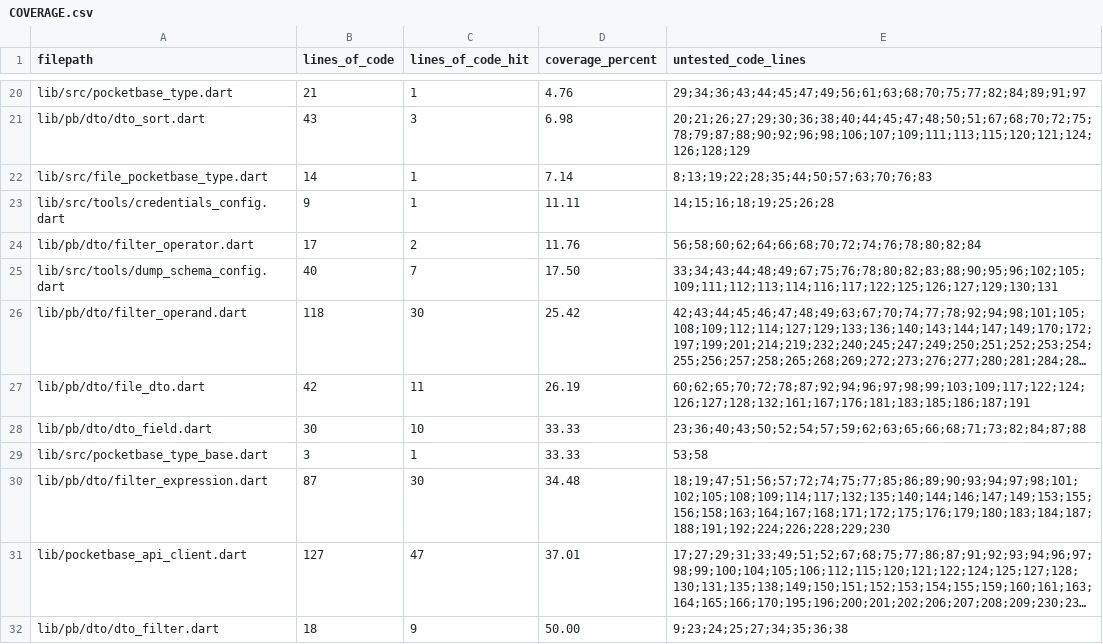
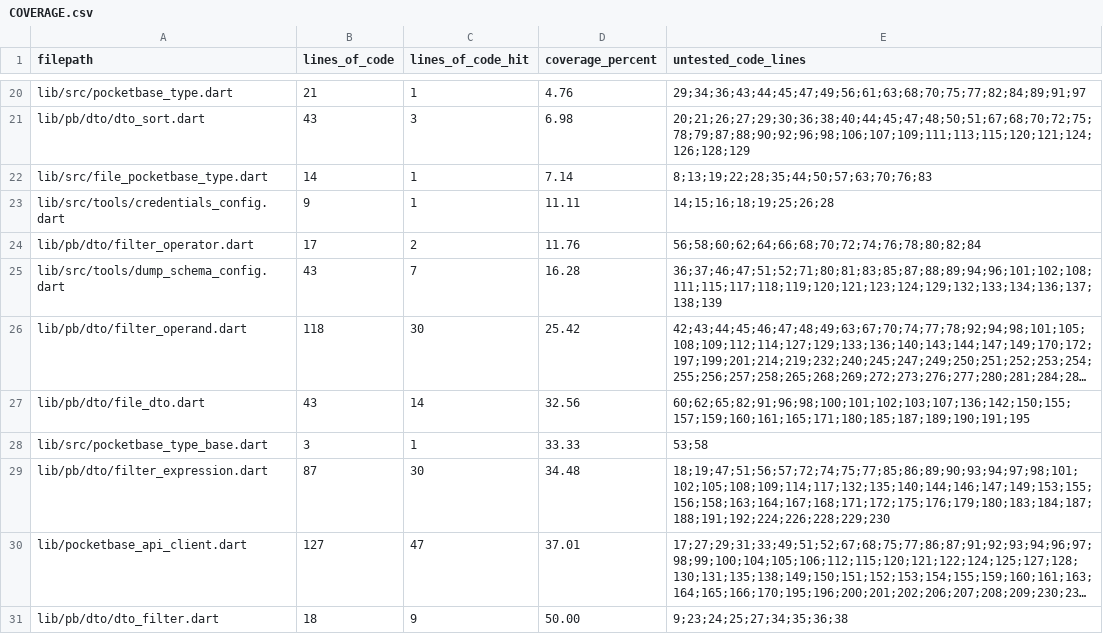
Before and after one commit to brigham/pb_dtos, a CSV file: COVERAGE.csv, drawn as a sheet; only a part is shown, gaps mark what is left out; long unchanged cells end in …; removed rows and columns are numbered as before the commit, all else as after; the diff covers the shown part only; the diff names each change by its address in the sheet, - before the commit and + after, or states it on an @@ line.

```diff
--- a/COVERAGE.csv
+++ b/COVERAGE.csv
-B25 (lines_of_code): 40
+B25 (lines_of_code): 43
-D25 (coverage_percent): 17.50
+D25 (coverage_percent): 16.28
-E25 (untested_code_lines): 33;34;43;44;48;49;67;75;76;78;80;82;83;88;90;95;96;102;105;109;111;112;113;114;116;117;122;125;126;127;129;130;131
+E25 (untested_code_lines): 36;37;46;47;51;52;71;80;81;83;85;87;88;89;94;96;101;102;108;111;115;117;118;119;120;121;123;124;129;132;133;134;136;137;138;139
-row 27: lib/pb/dto/file_dto.dart | 42 | 11 | 26.19 | 60;62;65;70;72;78;87;92;94;96;97;98;99;103;109;117;122;124;126;127;128;132;161;167;176;181;183;185;186;187;191
-row 28: lib/pb/dto/dto_field.dart | 30 | 10 | 33.33 | 23;36;40;43;50;52;54;57;59;62;63;65;66;68;71;73;82;84;87;88
+row 27: lib/pb/dto/file_dto.dart | 43 | 14 | 32.56 | 60;62;65;82;91;96;98;100;101;102;103;107;136;142;150;155;157;159;160;161;165;171;180;185;187;189;190;191;195
```
Also changed, not shown: 2 added rows, 1 removed row and 14 edited cells elsewhere in this file, 53 other files.
